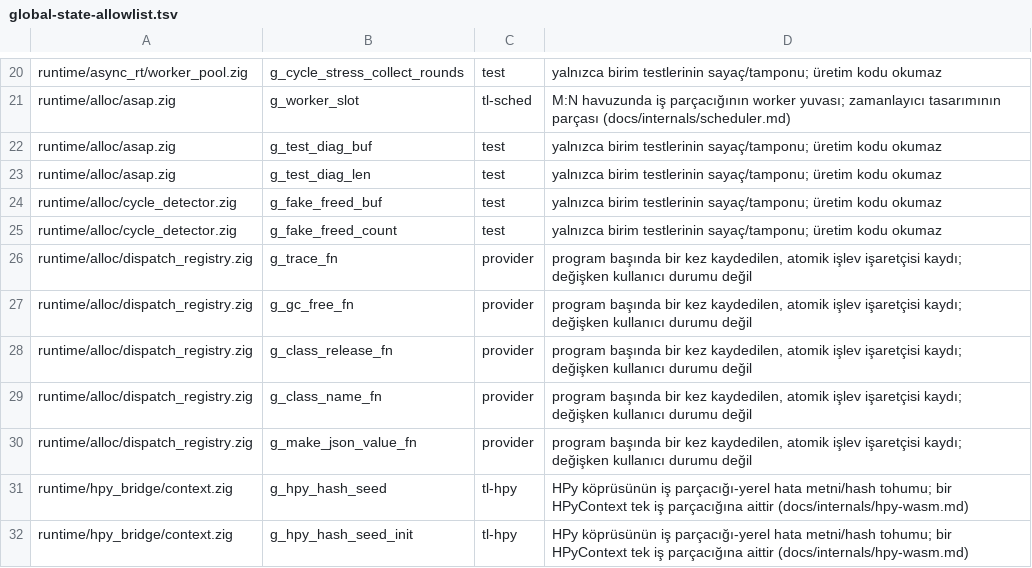
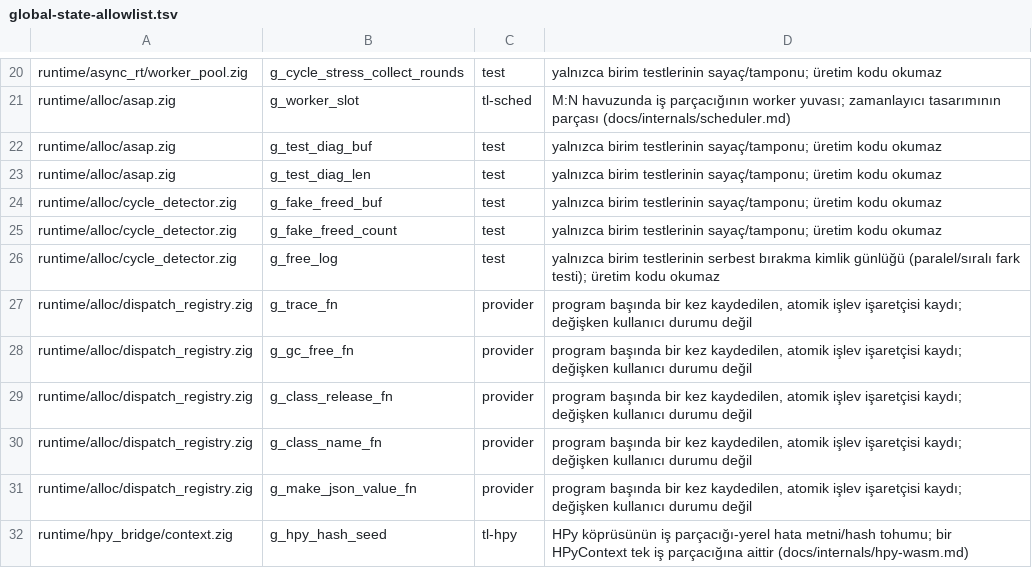
Before and after one commit to mburakmmm/nox-lang, a TSV file: project/global-state-allowlist.tsv, drawn as a sheet; only a part is shown, gaps mark what is left out; the shorter side is filled out with more unchanged rows; the diff names each change by its address in the sheet, - before the commit and + after, or states it on an @@ line.

```diff
--- a/project/global-state-allowlist.tsv
+++ b/project/global-state-allowlist.tsv
+row 26: runtime/alloc/cycle_detector.zig | g_free_log | test | yalnızca birim testlerinin serbest bırakma kimlik günlüğü (paralel/sıralı fark testi); üretim kodu okumaz
```
Also changed, not shown: 38 other files.
